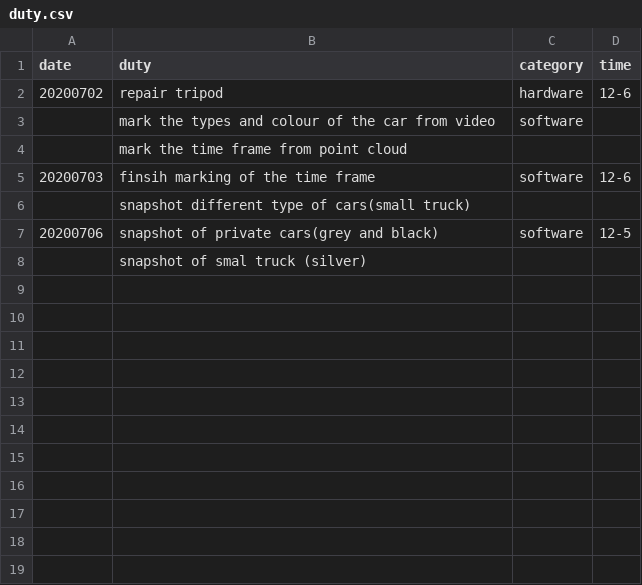
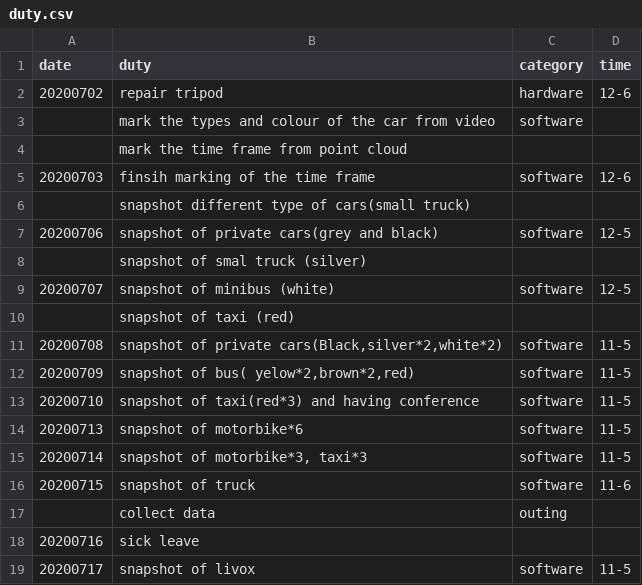
Before and after one commit to michaelchanwahyan/aip_intern_duty_report, a CSV file: duty.csv, drawn as a sheet; the diff names each change by its address in the sheet, - before the commit and + after, or states it on an @@ line.

Commit message:
update

```diff
--- a/duty.csv
+++ b/duty.csv
+row 9: 20200707 | snapshot of minibus (white) | software | 12-5
+row 10:  | snapshot of taxi (red)
+row 11: 20200708 | snapshot of private cars(Black,silver*2,white*2) | software | 11-5
+row 12: 20200709 | snapshot of bus( yelow*2,brown*2,red) | software | 11-5
+row 13: 20200710 | snapshot of taxi(red*3) and having conference | software | 11-5
+row 14: 20200713 | snapshot of motorbike*6 | software | 11-5
+row 15: 20200714 | snapshot of motorbike*3, taxi*3 | software | 11-5
+row 16: 20200715 | snapshot of truck | software | 11-6
+row 17:  | collect data | outing
+row 18: 20200716 | sick leave
+row 19: 20200717 | snapshot of livox | software | 11-5
```
